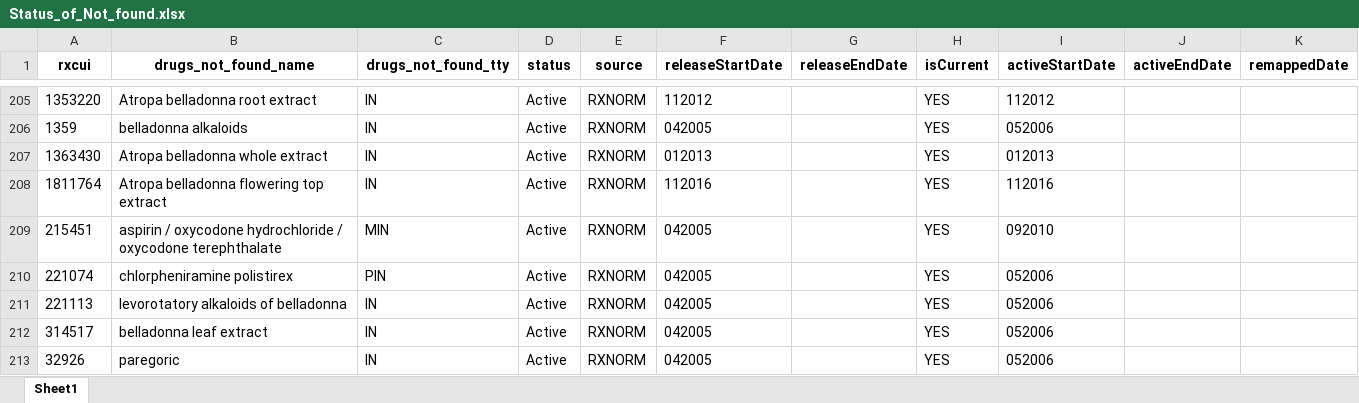
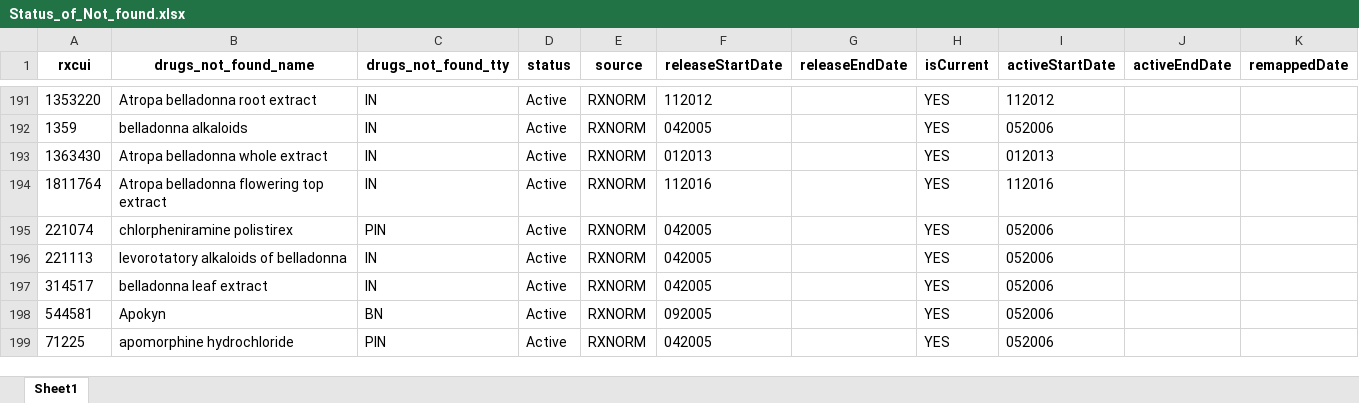
Before and after one commit to danielhmendoza01/Automatic_Code_Sets, an Excel workbook: Status_of_Not_found.xlsx, sheet Sheet1, drawn as a sheet; only a part is shown, gaps mark what is left out; the shorter side is filled out with more unchanged rows; values as stored, in another font and other column widths than the file's, no borders; the diff covers the shown part only; the diff names each change by its address in the sheet, - before the commit and + after, or states it on an @@ line.

```diff
--- a/Status_of_Not_found.xlsx (sheet Sheet1)
+++ b/Status_of_Not_found.xlsx (sheet Sheet1)
-row 209: 215451 | aspirin / oxycodone hydrochloride / oxycodone terephthalate | MIN | Active | RXNORM | 042005 |  | YES | 092010
-row 213: 32926 | paregoric | IN | Active | RXNORM | 042005 |  | YES | 052006
```
Also changed, not shown: 17 removed rows elsewhere in this sheet, Active_Not_Found.xlsx, Current_Opioid_List.xlsx, 5 other files.
